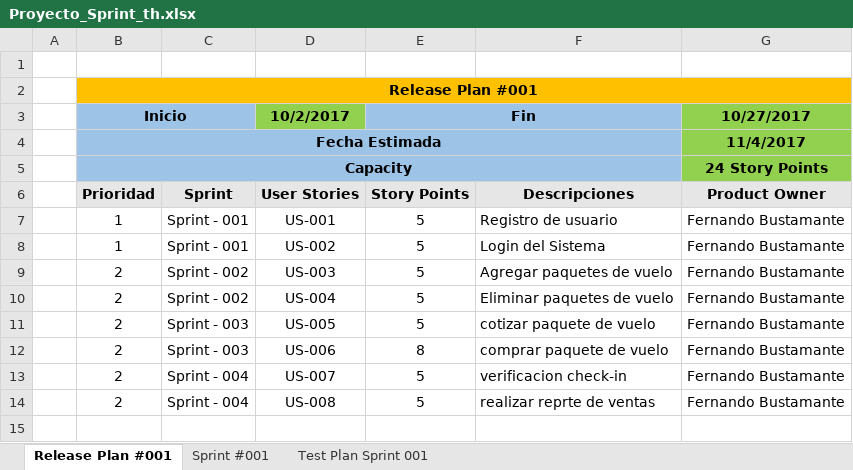
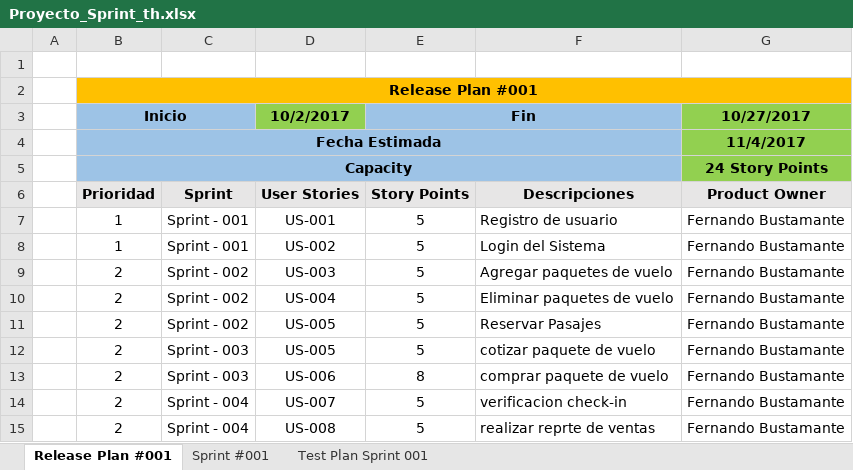
Before and after one commit to proyecto-integrador-2-cibertec/proyecto, an Excel workbook: Integrador_II/src/Documentacion/Proyecto_Sprint_th.xlsx, sheet Release Plan #001, drawn as a sheet; values as stored, in another font and other column widths than the file's, no borders; the diff names each change by its address in the sheet, - before the commit and + after, or states it on an @@ line.

```diff
--- a/Integrador_II/src/Documentacion/Proyecto_Sprint_th.xlsx (sheet Release Plan #001)
+++ b/Integrador_II/src/Documentacion/Proyecto_Sprint_th.xlsx (sheet Release Plan #001)
+row 11:  | 2 | Sprint - 002 | US-005 | 5 | Reservar Pasajes | Fernando Bustamante
```
Also changed, not shown: sheet Test Plan Sprint 001, sheet Sprint #001, 5 other files.
